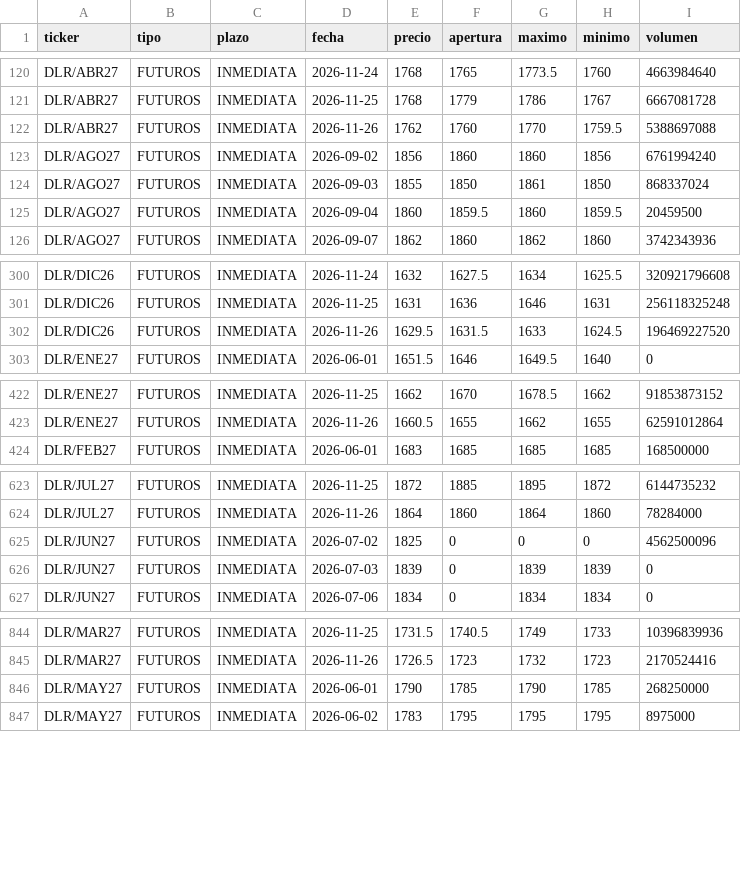
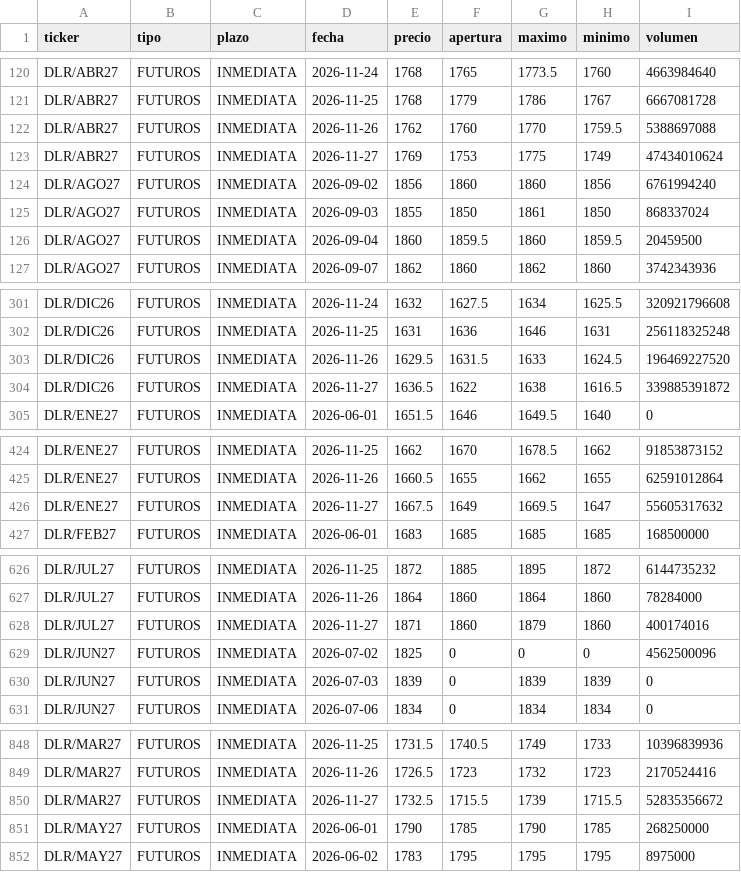
Before and after one commit to Dcostanzo30/ppi-lector, a CSV file: estudios/futuros/historico.csv, drawn as a sheet; only a part is shown, gaps mark what is left out; the diff covers the shown part only; the diff names each change by its address in the sheet, - before the commit and + after, or states it on an @@ line.

```diff
--- a/estudios/futuros/historico.csv
+++ b/estudios/futuros/historico.csv
+row 123: DLR/ABR27 | FUTUROS | INMEDIATA | 2026-11-27 | 1769 | 1753 | 1775 | 1749 | 47434010624
+row 304: DLR/DIC26 | FUTUROS | INMEDIATA | 2026-11-27 | 1636.5 | 1622 | 1638 | 1616.5 | 339885391872
+row 426: DLR/ENE27 | FUTUROS | INMEDIATA | 2026-11-27 | 1667.5 | 1649 | 1669.5 | 1647 | 55605317632
+row 628: DLR/JUL27 | FUTUROS | INMEDIATA | 2026-11-27 | 1871 | 1860 | 1879 | 1860 | 400174016
+row 850: DLR/MAR27 | FUTUROS | INMEDIATA | 2026-11-27 | 1732.5 | 1715.5 | 1739 | 1715.5 | 52835356672
```
Also changed, not shown: 4 added rows and 4 edited cells elsewhere in this file, estudios/futuros/curva_dolar.csv, estudios/futuros/precios_hoy.csv, 2 other files.
